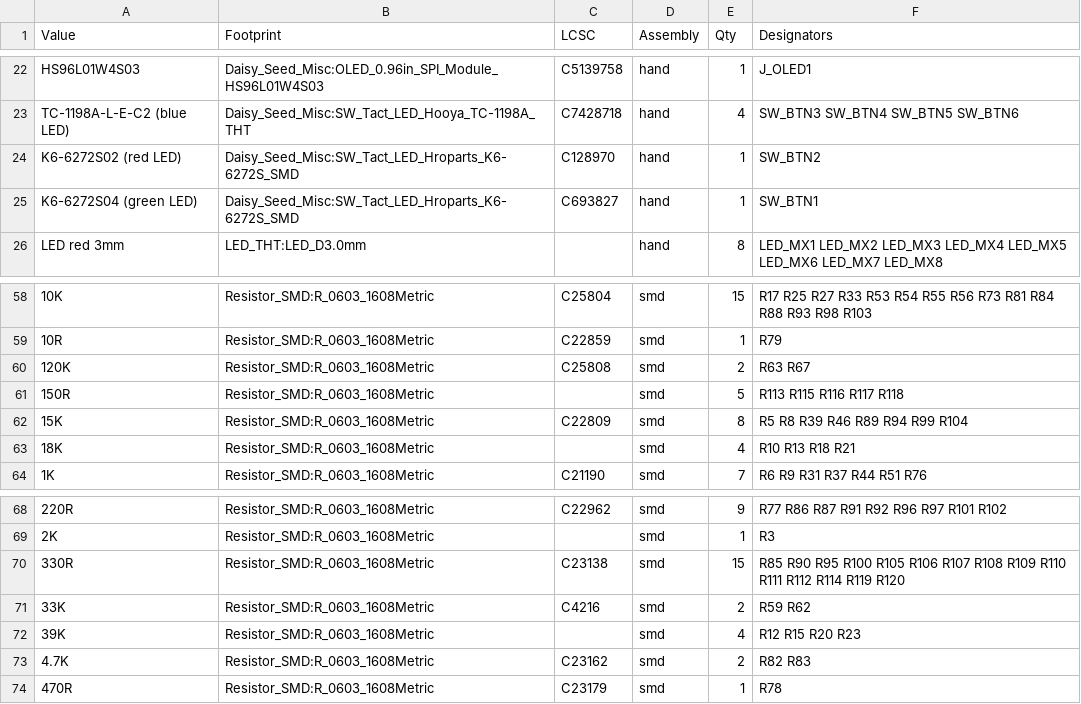
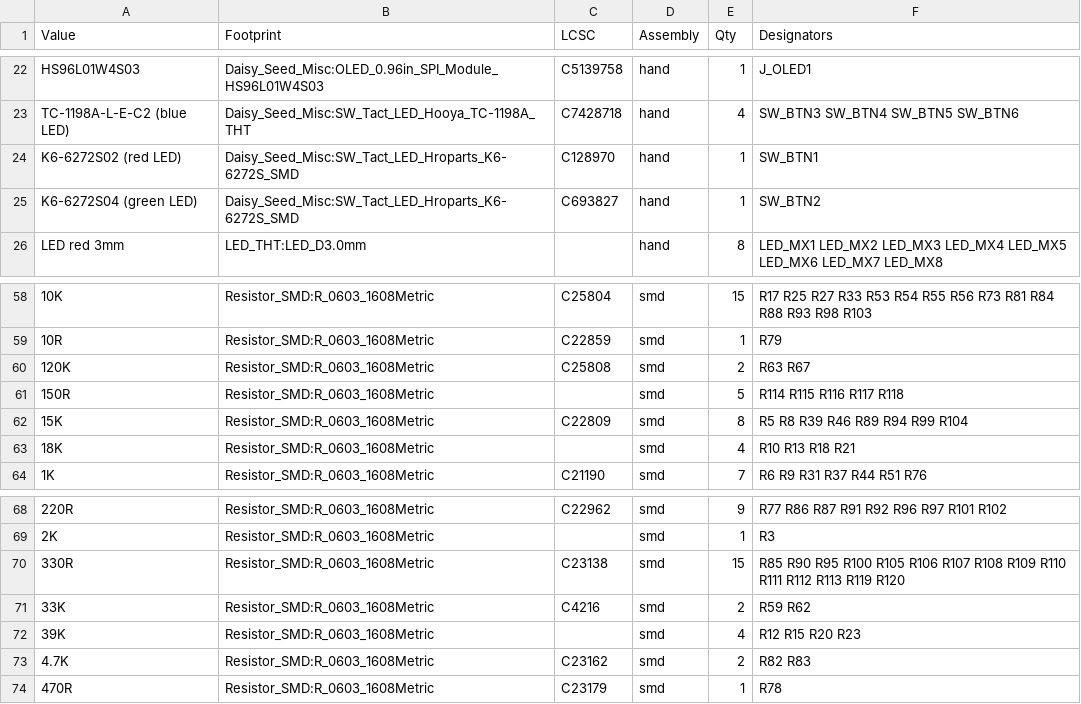
Before and after one commit to omar-karray/SenarioEurorack, a CSV file: SenarioHW/docs/bom.csv, drawn as a sheet; only a part is shown, gaps mark what is left out; the diff names each change by its address in the sheet, - before the commit and + after, or states it on an @@ line.

```diff
--- a/SenarioHW/docs/bom.csv
+++ b/SenarioHW/docs/bom.csv
-F24 (Designators): SW_BTN2
+F24 (Designators): SW_BTN1
-F25 (Designators): SW_BTN1
+F25 (Designators): SW_BTN2
-F61 (Designators): R113 R115 R116 R117 R118
+F61 (Designators): R114 R115 R116 R117 R118
-F70 (Designators): …R111 R112 R114 R119 R120
+F70 (Designators): …R111 R112 R113 R119 R120
```
Also changed, not shown: 10 other files.
